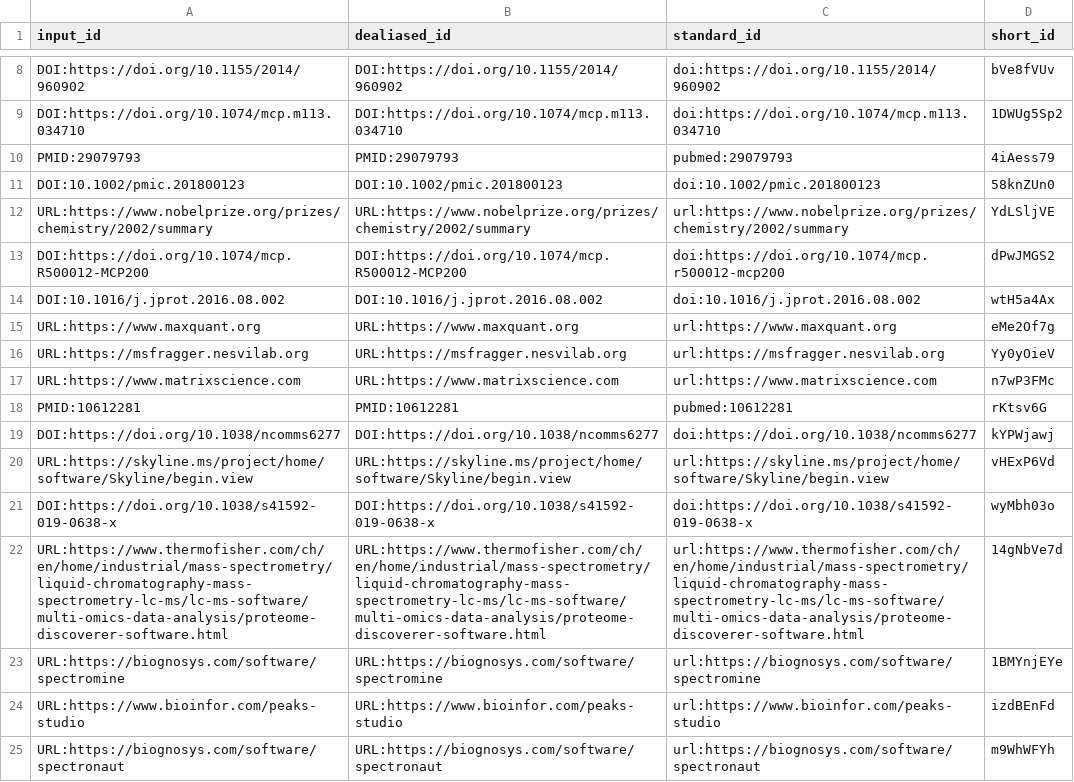
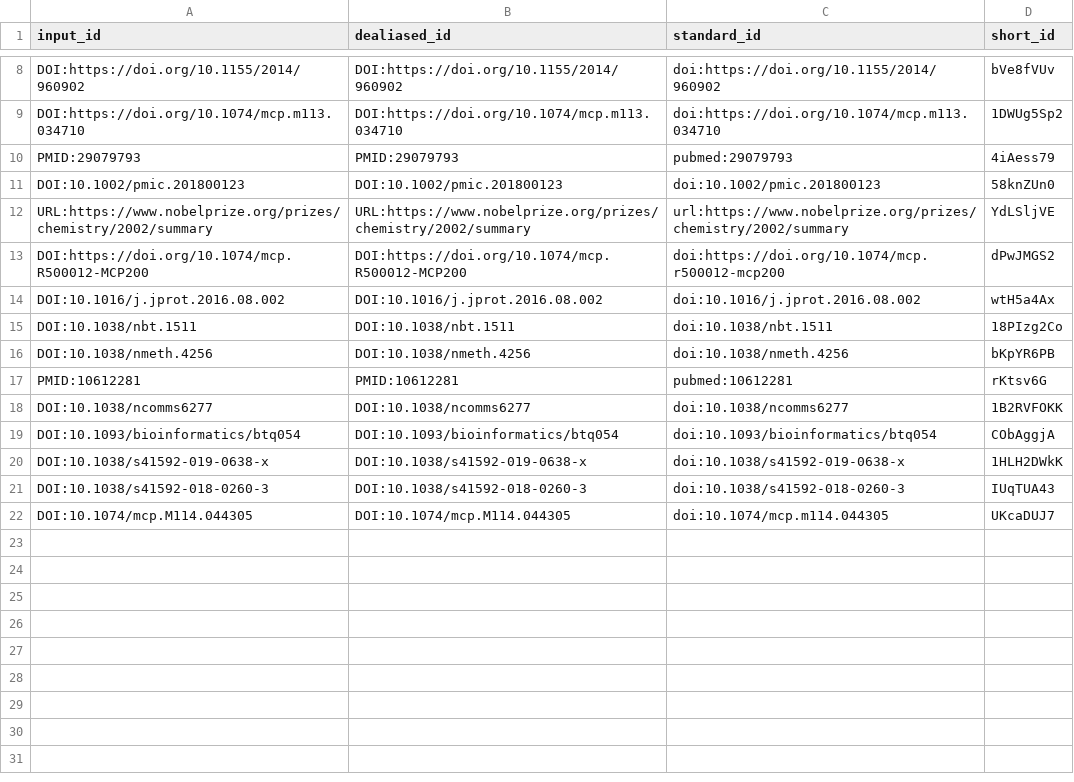
Before and after one commit to jessegmeyerlab/proteomics-tutorial, a TSV file: citations.tsv, drawn as a sheet; only a part is shown, gaps mark what is left out; removed rows and columns are numbered as before the commit, all else as after; the diff names each change by its address in the sheet, - before the commit and + after, or states it on an @@ line.

Commit message:
Add table and fix links (#6) [ci skip]
This build is based on
https://github.com/jessegmeyerlab/proteomics-tutorial/commit/d2ab1d1435b4eb4d58aeddffc1a1bfdefe964561.

This commit was created by the following CI build and job:
https://github.com/jessegmeyerlab/proteomics-tutorial/commit/d2ab1d1435b4eb4d58aeddffc1a1bfdefe964561/checks
https://github.com/jessegmeyerlab/proteomics-tutorial/actions/runs/1709051777

```diff
--- a/citations.tsv
+++ b/citations.tsv
-row 15: URL:https://www.maxquant.org | URL:https://www.maxquant.org | url:https://www.maxquant.org | eMe2Of7g
-row 16: URL:https://msfragger.nesvilab.org | URL:https://msfragger.nesvilab.org | url:https://msfragger.nesvilab.org | Yy0yOieV
-row 17: URL:https://www.matrixscience.com | URL:https://www.matrixscience.com | url:https://www.matrixscience.com | n7wP3FMc
+row 15: DOI:10.1038/nbt.1511 | DOI:10.1038/nbt.1511 | doi:10.1038/nbt.1511 | 18PIzg2Co
+row 16: DOI:10.1038/nmeth.4256 | DOI:10.1038/nmeth.4256 | doi:10.1038/nmeth.4256 | bKpYR6PB
-row 19: DOI:https://doi.org/10.1038/ncomms6277 | DOI:https://doi.org/10.1038/ncomms6277 | doi:https://doi.org/10.1038/ncomms6277 | kYPWjawj
-row 20: URL:https://skyline.ms/project/home/software/Skyline/begin.view | URL:https://skyline.ms/project/home/software/Skyline/begin.view | url:https://skyline.ms/project/home/software/Skyline/begin.view | vHExP6Vd
-row 21: DOI:https://doi.org/10.1038/s41592-019-0638-x | DOI:https://doi.org/10.1038/s41592-019-0638-x | doi:https://doi.org/10.1038/s41592-019-0638-x | wyMbh03o
-row 22: URL:https://www.thermofisher.com/ch/en/home/industrial/mass-spectrometry/liquid-chromatography-mass-spectrometry-lc-ms/lc-ms-software/multi-omics-data-analysis/proteome-discoverer-software.html | URL:https://www.thermofisher.com/ch/en/home/industrial/mass-spectrometry/liquid-chromatography-mass-spectrometry-lc-ms/lc-ms-software/multi-omics-data-analysis/proteome-discoverer-software.html | url:https://www.thermofisher.com/ch/en/home/industrial/mass-spectrometry/liquid-chromatography-mass-spectrometry-lc-ms/lc-ms-software/multi-omics-data-analysis/proteome-discoverer-software.html | 14gNbVe7d
-row 23: URL:https://biognosys.com/software/spectromine | URL:https://biognosys.com/software/spectromine | url:https://biognosys.com/software/spectromine | 1BMYnjEYe
-row 24: URL:https://www.bioinfor.com/peaks-studio | URL:https://www.bioinfor.com/peaks-studio | url:https://www.bioinfor.com/peaks-studio | izdBEnFd
-row 25: URL:https://biognosys.com/software/spectronaut | URL:https://biognosys.com/software/spectronaut | url:https://biognosys.com/software/spectronaut | m9WhWFYh
+row 18: DOI:10.1038/ncomms6277 | DOI:10.1038/ncomms6277 | doi:10.1038/ncomms6277 | 1B2RVFOKK
+row 19: DOI:10.1093/bioinformatics/btq054 | DOI:10.1093/bioinformatics/btq054 | doi:10.1093/bioinformatics/btq054 | CObAggjA
+row 20: DOI:10.1038/s41592-019-0638-x | DOI:10.1038/s41592-019-0638-x | doi:10.1038/s41592-019-0638-x | 1HLH2DWkK
+row 21: DOI:10.1038/s41592-018-0260-3 | DOI:10.1038/s41592-018-0260-3 | doi:10.1038/s41592-018-0260-3 | IUqTUA43
+row 22: DOI:10.1074/mcp.M114.044305 | DOI:10.1074/mcp.M114.044305 | doi:10.1074/mcp.m114.044305 | UKcaDUJ7
```
Also changed, not shown: 7 other files.
